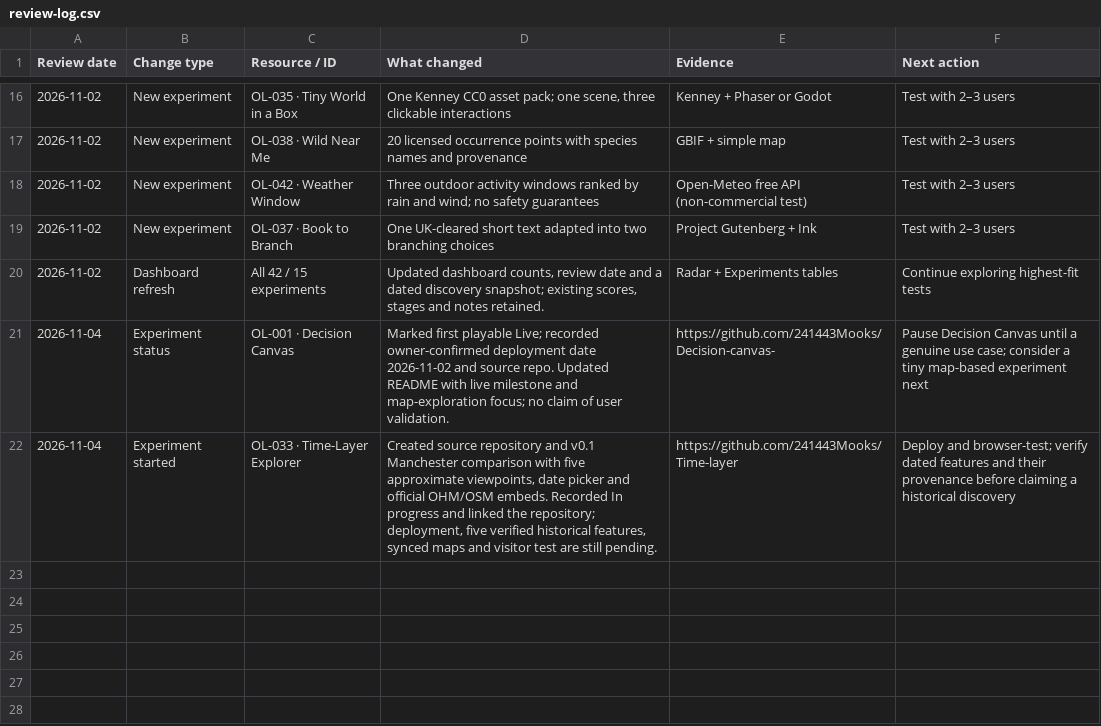
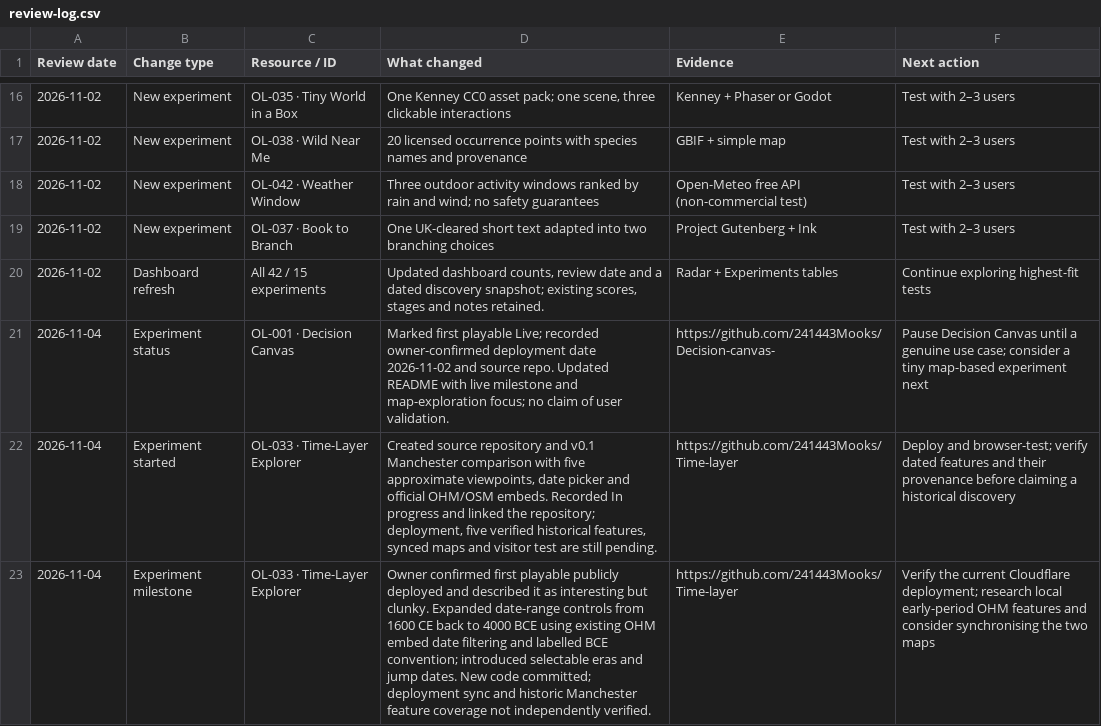
Before and after one commit to 241443Mooks/Open-license-radar, a CSV file: data/review-log.csv, drawn as a sheet; only a part is shown, gaps mark what is left out.

Commit message:
Log live Time-Layer milestone and BCE date controls

```diff
--- a/data/review-log.csv
+++ b/data/review-log.csv
@@ -22 +22,2 @@ Review date,Change type,Resource / ID,What changed,Evidence,Next action
 2026-11-04,Experiment started,OL-033 · Time-Layer Explorer,"Created source repository and v0.1 Manchester comparison with five approximate viewpoints, date picker and official OHM/OSM embeds. Recorded In progress and linked the repository; deployment, five verified historical features, synced maps and visitor test are still pending.",https://github.com/241443Mooks/Time-layer,"Deploy and browser-test; verify dated features and their provenance before claiming a historical discovery"
+2026-11-04,Experiment milestone,OL-033 · Time-Layer Explorer,"Owner confirmed first playable publicly deployed and described it as interesting but clunky. Expanded date-range controls from 1600 CE back to 4000 BCE using existing OHM embed date filtering and labelled BCE convention; introduced selectable eras and jump dates. New code committed; deployment sync and historic Manchester feature coverage not independently verified.",https://github.com/241443Mooks/Time-layer,"Verify the current Cloudflare deployment; research local early-period OHM features and consider synchronising the two maps"
```
